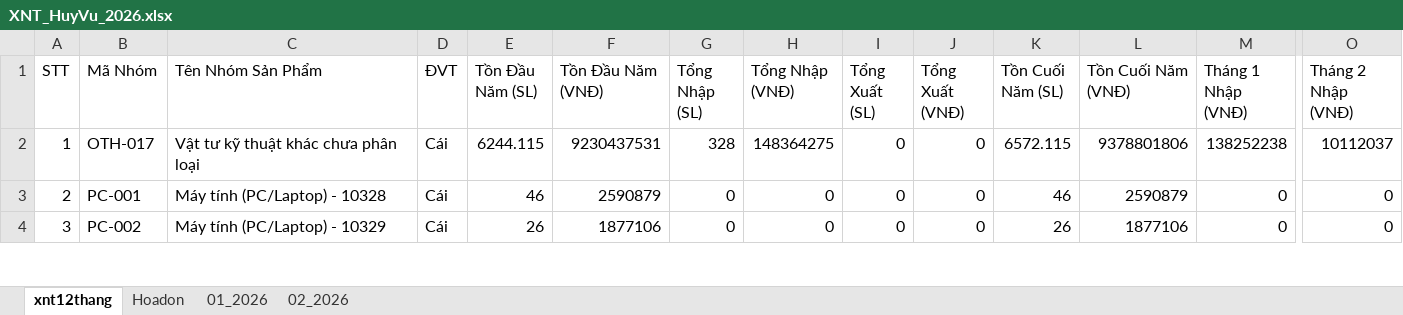
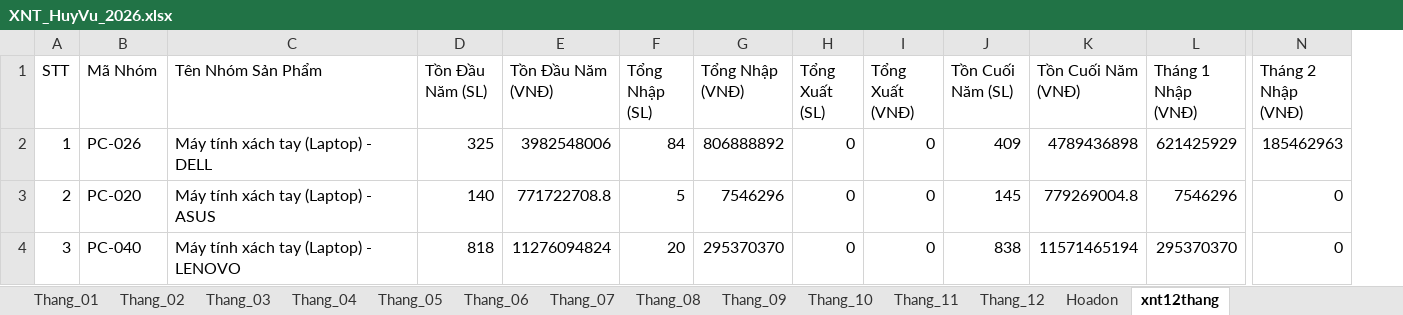
Before and after one commit to KataChannel/ragketoan, an Excel workbook: docs/huyvu/XNT_HuyVu_2026.xlsx, sheet xnt12thang, drawn as a sheet; only a part is shown, gaps mark what is left out; values as stored, in another font and other column widths than the file's, no borders; removed rows and columns are numbered as before the commit, all else as after; the diff covers the shown part only; the diff names each change by its address in the sheet, - before the commit and + after, or states it on an @@ line.

```diff
--- a/docs/huyvu/XNT_HuyVu_2026.xlsx (sheet xnt12thang)
+++ b/docs/huyvu/XNT_HuyVu_2026.xlsx (sheet xnt12thang)
-sheet tab: 01_2026
+sheet tab: Thang_03
-sheet tab: 02_2026
+sheet tab: Thang_04
+sheet tab: Thang_01
+sheet tab: Thang_02
+sheet tab: Thang_05
+sheet tab: Thang_06
+sheet tab: Thang_07
+sheet tab: Thang_08
+sheet tab: Thang_09
+sheet tab: Thang_10
+sheet tab: Thang_11
+sheet tab: Thang_12
@@ sheet tab order changed: Thang_01 | Thang_02 | Thang_03 | Thang_04 | Thang_05 | Thang_06 | Thang_07 | Thang_08 | Thang_09 | Thang_10 | Thang_11 | Thang_12 | Hoadon | xnt12thang @@
-column D (ĐVT), rows 2-4: all Cái
-B2 (Mã Nhóm): OTH-017
+B2 (Mã Nhóm): PC-026
-C2 (Tên Nhóm Sản Phẩm): Vật tư kỹ thuật khác chưa phân loại
+C2 (Tên Nhóm Sản Phẩm): Máy tính xách tay (Laptop) - DELL
-D2 (Tồn Đầu Năm (SL)): 6244.115
+D2 (Tồn Đầu Năm (SL)): 325
-E2 (Tồn Đầu Năm (VNĐ)): 9230437531
+E2 (Tồn Đầu Năm (VNĐ)): 3982548006
-F2 (Tổng Nhập (SL)): 328
+F2 (Tổng Nhập (SL)): 84
-G2 (Tổng Nhập (VNĐ)): 148364275
+G2 (Tổng Nhập (VNĐ)): 806888892
-J2 (Tồn Cuối Năm (SL)): 6572.115
+J2 (Tồn Cuối Năm (SL)): 409
-K2 (Tồn Cuối Năm (VNĐ)): 9378801806
+K2 (Tồn Cuối Năm (VNĐ)): 4789436898
-L2 (Tháng 1 Nhập (VNĐ)): 138252238
+L2 (Tháng 1 Nhập (VNĐ)): 621425929
-N2 (Tháng 2 Nhập (VNĐ)): 10112037
+N2 (Tháng 2 Nhập (VNĐ)): 185462963
-B3 (Mã Nhóm): PC-001
+B3 (Mã Nhóm): PC-020
-C3 (Tên Nhóm Sản Phẩm): Máy tính (PC/Laptop) - 10328
+C3 (Tên Nhóm Sản Phẩm): Máy tính xách tay (Laptop) - ASUS
-D3 (Tồn Đầu Năm (SL)): 46
+D3 (Tồn Đầu Năm (SL)): 140
-E3 (Tồn Đầu Năm (VNĐ)): 2590879
+E3 (Tồn Đầu Năm (VNĐ)): 771722708.8
-F3 (Tổng Nhập (SL)): 0
+F3 (Tổng Nhập (SL)): 5
-G3 (Tổng Nhập (VNĐ)): 0
+G3 (Tổng Nhập (VNĐ)): 7546296
-J3 (Tồn Cuối Năm (SL)): 46
+J3 (Tồn Cuối Năm (SL)): 145
-K3 (Tồn Cuối Năm (VNĐ)): 2590879
+K3 (Tồn Cuối Năm (VNĐ)): 779269004.8
-L3 (Tháng 1 Nhập (VNĐ)): 0
+L3 (Tháng 1 Nhập (VNĐ)): 7546296
-B4 (Mã Nhóm): PC-002
+B4 (Mã Nhóm): PC-040
-C4 (Tên Nhóm Sản Phẩm): Máy tính (PC/Laptop) - 10329
+C4 (Tên Nhóm Sản Phẩm): Máy tính xách tay (Laptop) - LENOVO
-D4 (Tồn Đầu Năm (SL)): 26
+D4 (Tồn Đầu Năm (SL)): 818
-E4 (Tồn Đầu Năm (VNĐ)): 1877106
+E4 (Tồn Đầu Năm (VNĐ)): 11276094824
-F4 (Tổng Nhập (SL)): 0
+F4 (Tổng Nhập (SL)): 20
-G4 (Tổng Nhập (VNĐ)): 0
+G4 (Tổng Nhập (VNĐ)): 295370370
-J4 (Tồn Cuối Năm (SL)): 26
+J4 (Tồn Cuối Năm (SL)): 838
-K4 (Tồn Cuối Năm (VNĐ)): 1877106
+K4 (Tồn Cuối Năm (VNĐ)): 11571465194
-L4 (Tháng 1 Nhập (VNĐ)): 0
+L4 (Tháng 1 Nhập (VNĐ)): 295370370
```
Also changed, not shown: 2 added rows, 40 removed rows, 273 edited cells and row numbers in column A elsewhere in this sheet, sheet Thang_04, sheet Thang_03, sheet Hoadon, docs/huyvu/XNT_HuyVu_2023.xlsx, docs/huyvu/XNT_HuyVu_2024.xlsx, 41 other files.
